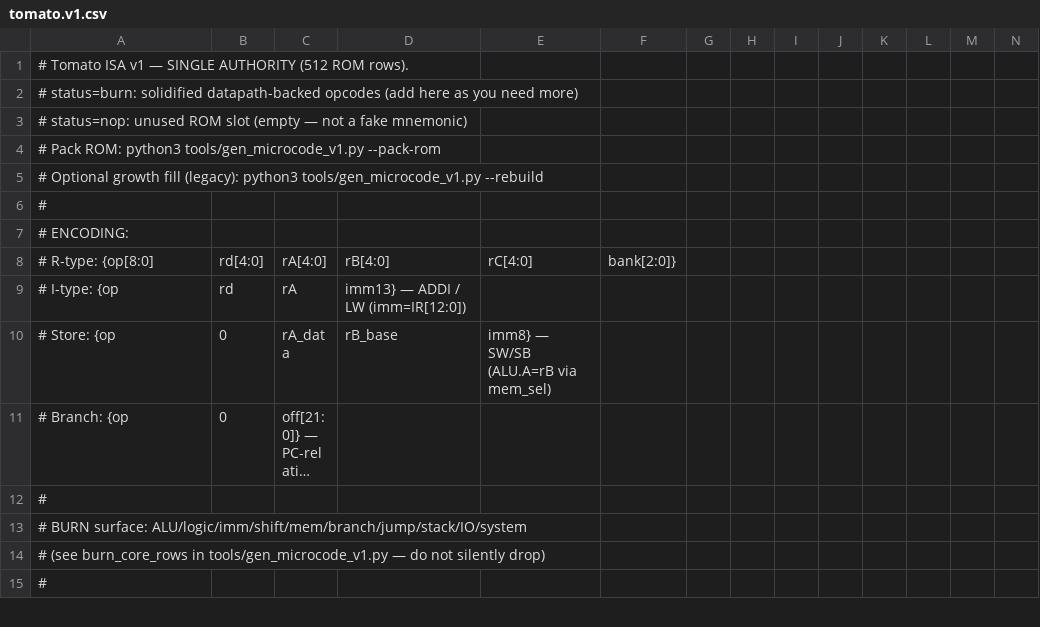
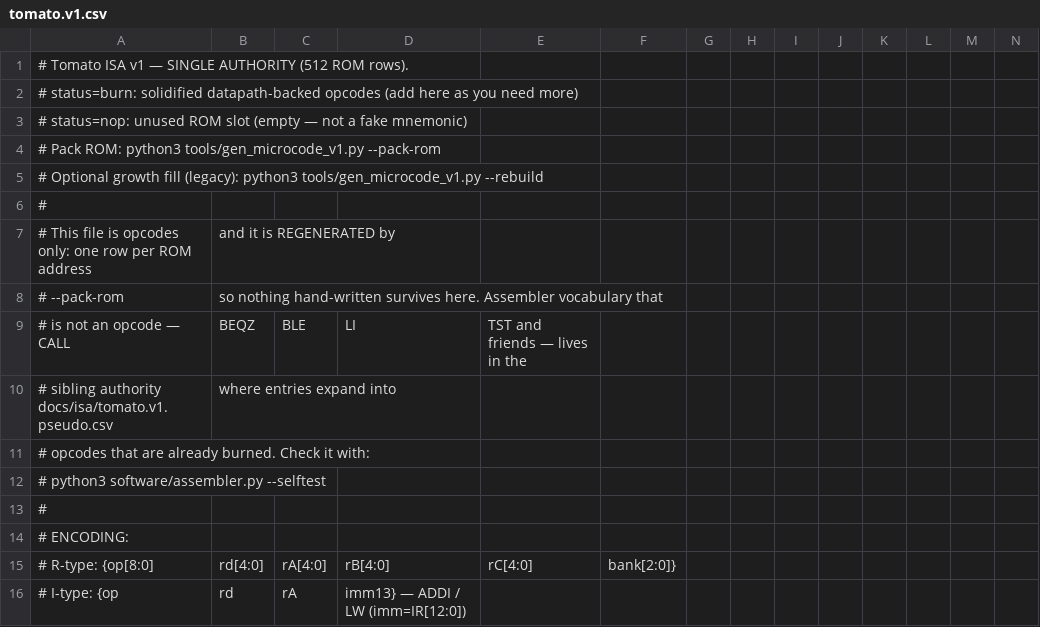
Before and after one commit to tmarhguy/tomato, a CSV file: docs/isa/tomato.v1.csv, drawn as a sheet; only a part is shown; the shorter side is filled out with more unchanged rows; long unchanged cells end in …; rows hold the shown columns only; the diff names each change by its address in the sheet, - before the commit and + after, or states it on an @@ line.

Commit message:
docs(isa): split assembler vocabulary into tomato.v1.pseudo.csv
Burn ROM stays the single opcode authority; pseudos expand into burned ops.

```diff
--- a/docs/isa/tomato.v1.csv
+++ b/docs/isa/tomato.v1.csv
+row 7: # This file is opcodes only: one row per ROM address | and it is REGENERATED by
+row 8: # --pack-rom | so nothing hand-written survives here. Assembler vocabulary that
+row 9: # is not an opcode — CALL | BEQZ | BLE | LI | TST and friends — lives in the
+row 10: # sibling authority docs/isa/tomato.v1.pseudo.csv | where entries expand into
+row 11: # opcodes that are already burned. Check it with:
+row 12: # python3 software/assembler.py --selftest
+row 13: #
```
Also changed, not shown: 2 other files.
